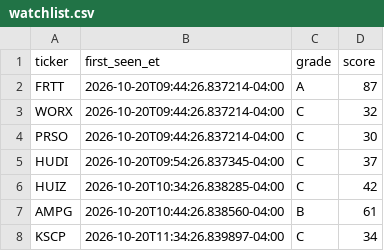
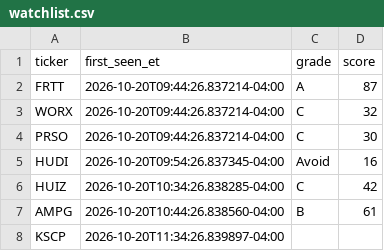
Before and after one commit to aligaam2-art/pennybot, a CSV file: journal/days/2026-10-20/watchlist.csv, drawn as a sheet.

```diff
--- a/journal/days/2026-10-20/watchlist.csv
+++ b/journal/days/2026-10-20/watchlist.csv
@@ -4,5 +4,5 @@ WORX,2026-10-20T09:44:26.837214-04:00,C,32
 PRSO,2026-10-20T09:44:26.837214-04:00,C,30
-HUDI,2026-10-20T09:54:26.837345-04:00,C,37
+HUDI,2026-10-20T09:54:26.837345-04:00,Avoid,16
 HUIZ,2026-10-20T10:34:26.838285-04:00,C,42
 AMPG,2026-10-20T10:44:26.838560-04:00,B,61
-KSCP,2026-10-20T11:34:26.839897-04:00,C,34
+KSCP,2026-10-20T11:34:26.839897-04:00,,
```
Also changed, not shown: journal/days/2026-10-20/movers.csv, 1 other file.
